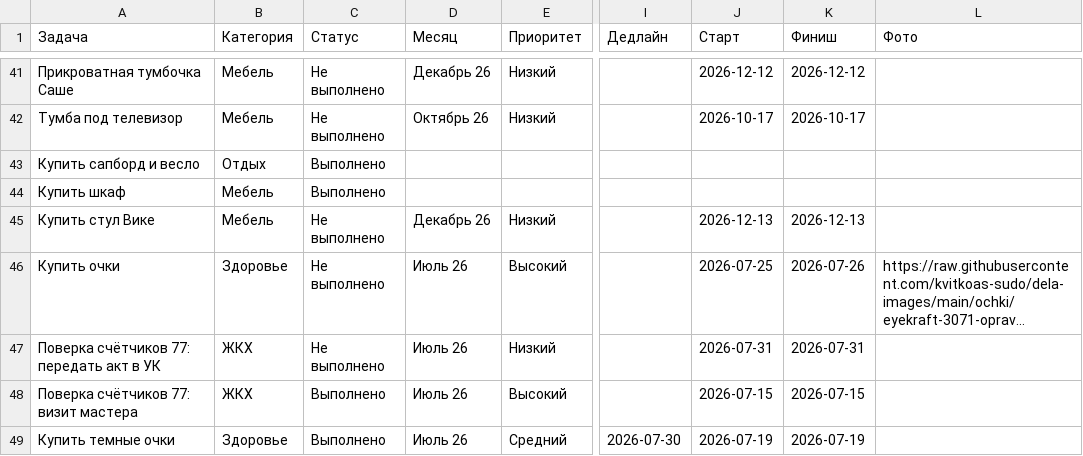
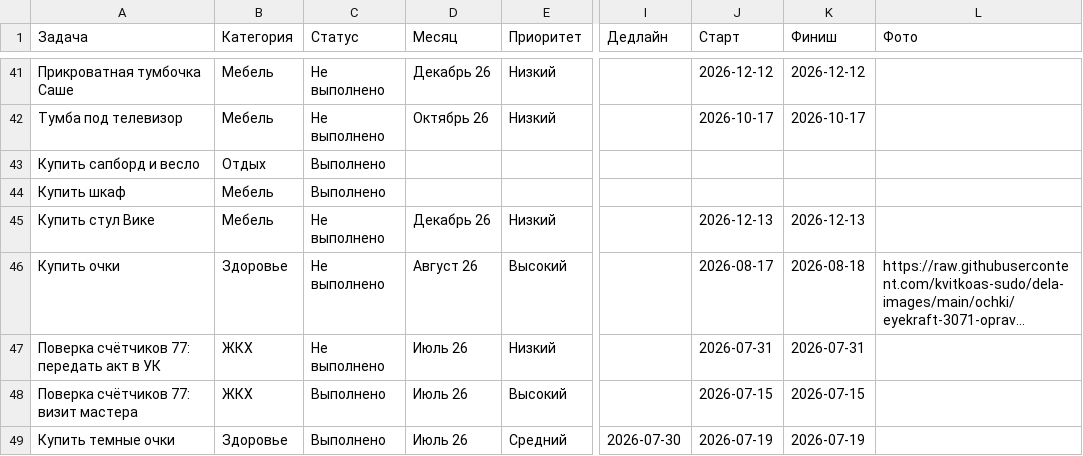
Before and after one commit to kvitkoas-sudo/dela-images, a CSV file: data/dela_notion.csv, drawn as a sheet; only a part is shown, gaps mark what is left out; long unchanged cells end in …; the diff names each change by its address in the sheet, - before the commit and + after, or states it on an @@ line.

Commit message:
ochki -> 17.08 (после отпуска)

```diff
--- a/data/dela_notion.csv
+++ b/data/dela_notion.csv
-D46 (Месяц): Июль 26
+D46 (Месяц): Август 26
-J46 (Старт): 2026-07-25
+J46 (Старт): 2026-08-17
-K46 (Финиш): 2026-07-26
+K46 (Финиш): 2026-08-18
```
